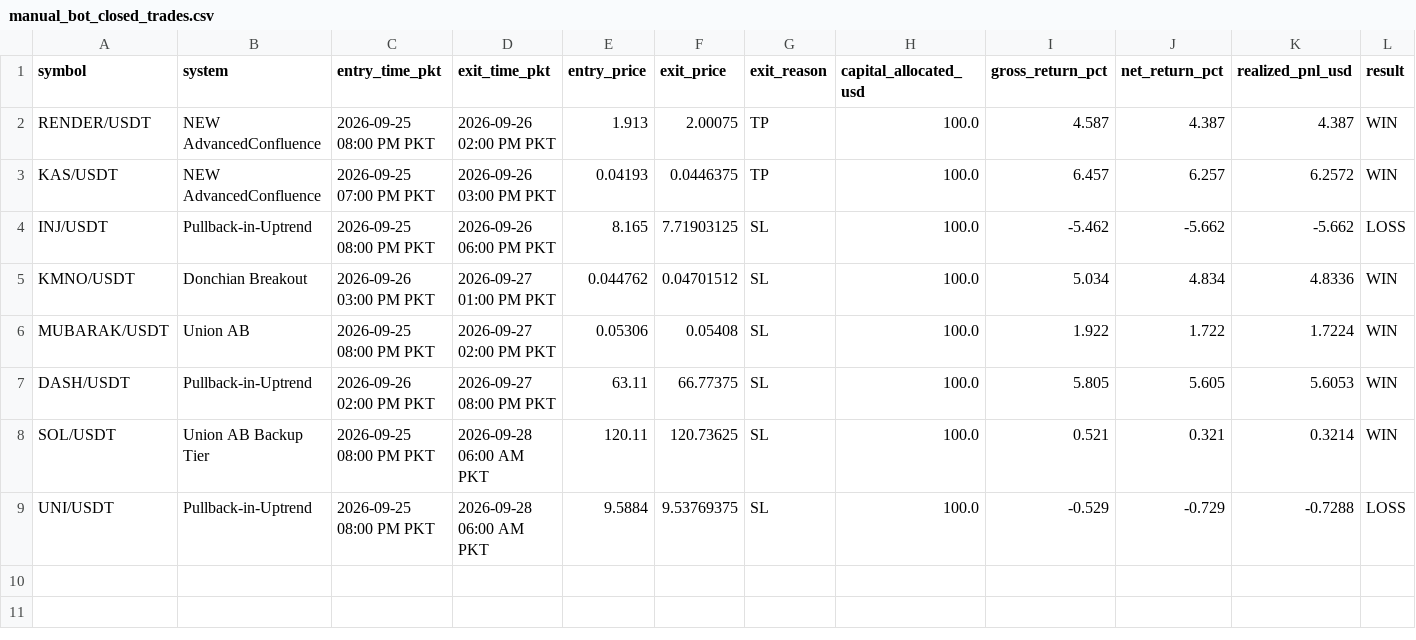
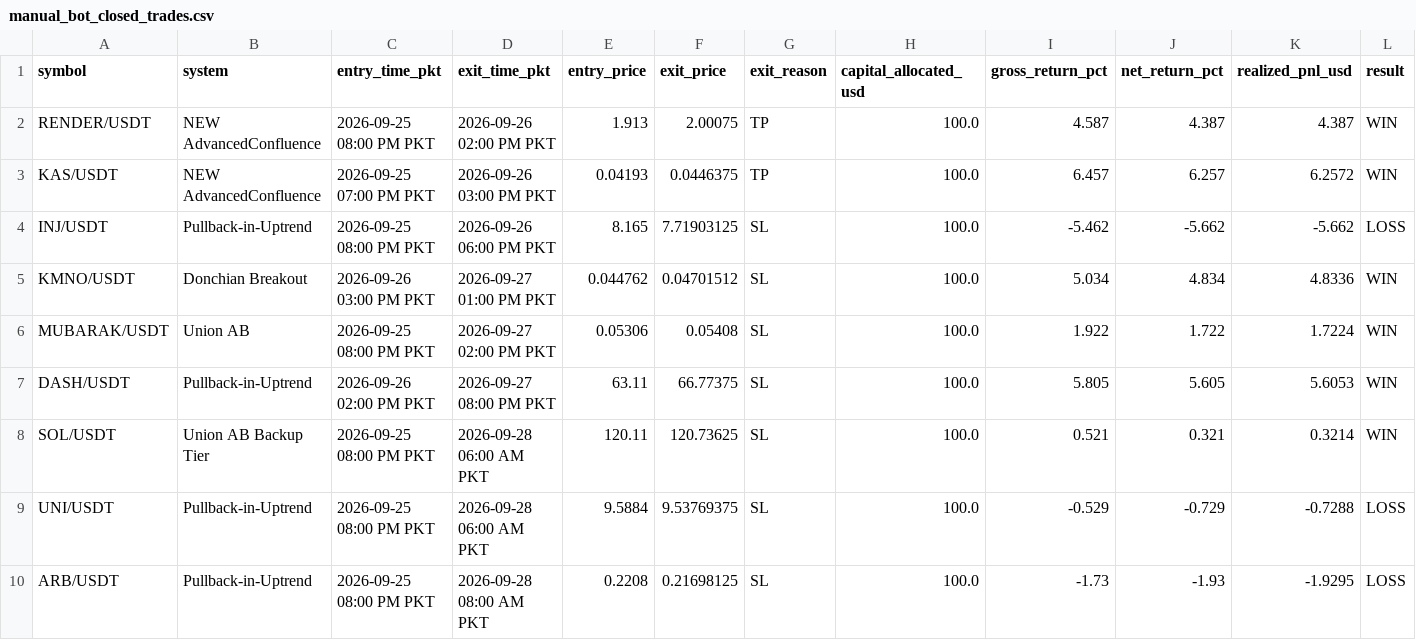
Before and after one commit to Asifali549/Asif-Ali, a CSV file: manual_bot_closed_trades.csv, drawn as a sheet.

```diff
--- a/manual_bot_closed_trades.csv
+++ b/manual_bot_closed_trades.csv
@@ -9 +9,2 @@ SOL/USDT,Union AB Backup Tier,2026-09-25 08:00 PM PKT,2026-09-28 06:00 AM PKT,12
 UNI/USDT,Pullback-in-Uptrend,2026-09-25 08:00 PM PKT,2026-09-28 06:00 AM PKT,9.5884,9.53769375,SL,100.0,-0.529,-0.729,-0.7288,LOSS
+ARB/USDT,Pullback-in-Uptrend,2026-09-25 08:00 PM PKT,2026-09-28 08:00 AM PKT,0.2208,0.21698125,SL,100.0,-1.73,-1.93,-1.9295,LOSS
```
Also changed, not shown: 1 other file.
